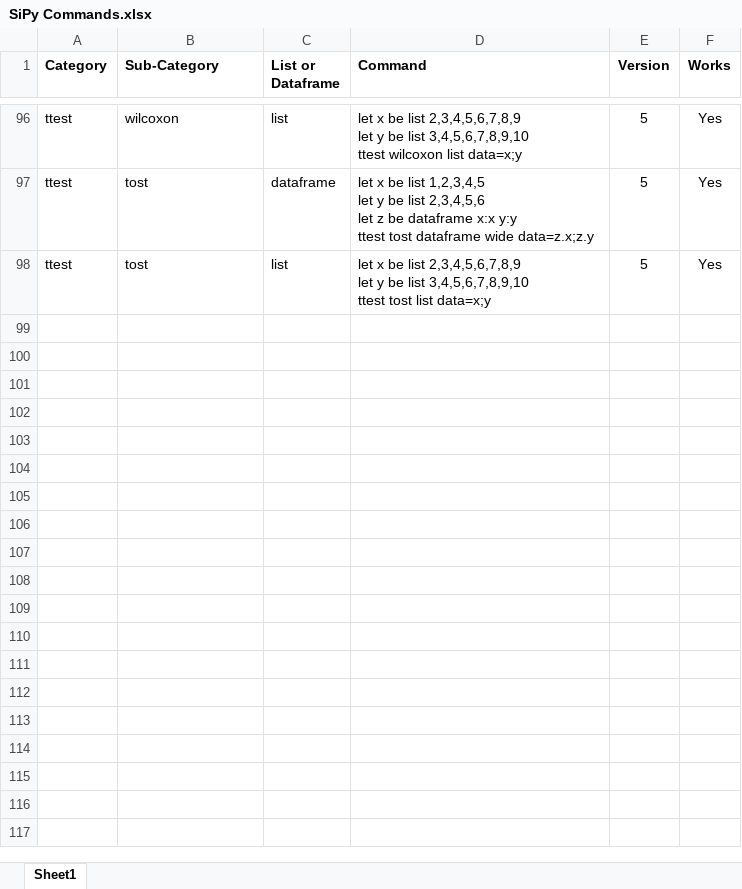
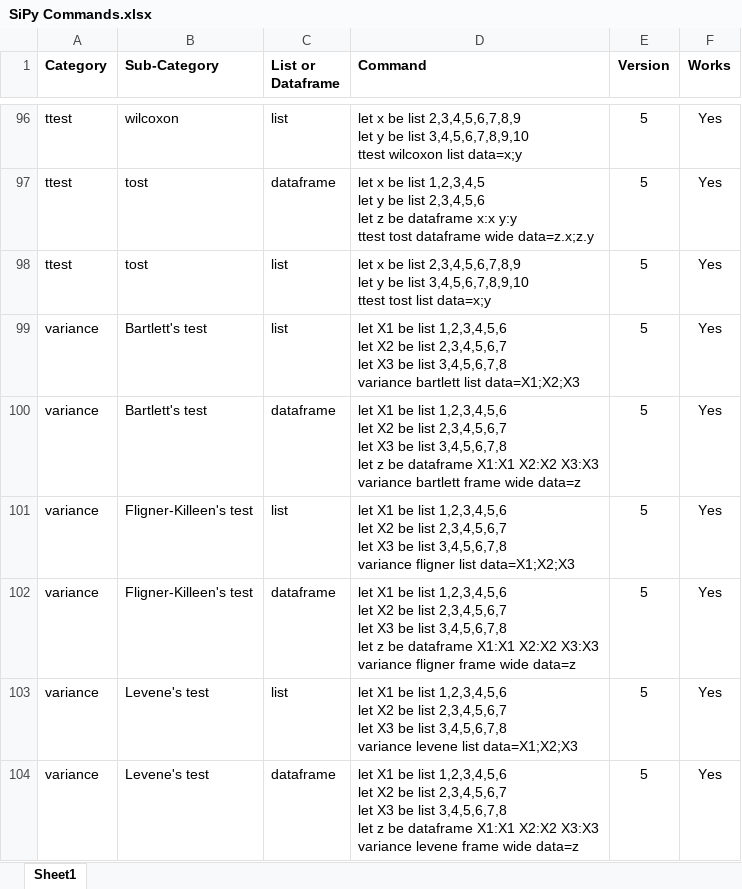
Before and after one commit to mauriceling/sipy, an Excel workbook: SiPy Commands.xlsx, sheet Sheet1, drawn as a sheet; only a part is shown, gaps mark what is left out; values as stored, in another font and other column widths than the file's, no borders; conditional formats not drawn; ↵ is a line break in a cell; the diff names each change by its address in the sheet, - before the commit and + after, or states it on an @@ line.

Commit message:
+ completed keyword arguments for variance

```diff
--- a/SiPy Commands.xlsx (sheet Sheet1)
+++ b/SiPy Commands.xlsx (sheet Sheet1)
+row 99: variance | Bartlett's test | list | let X1 be list 1,2,3,4,5,6 ↵ let X2 be list 2,3,4,5,6,7 ↵ let X3 be list 3,4,5,6,7,8 ↵ variance bartlett list data=X1;X2;X3 | 5 | Yes
+row 100: variance | Bartlett's test | dataframe | let X1 be list 1,2,3,4,5,6 ↵ let X2 be list 2,3,4,5,6,7 ↵ let X3 be list 3,4,5,6,7,8 ↵ let z be dataframe X1:X1 X2:X2 X3:X3 ↵ variance bartlett frame wide data=z | 5 | Yes
+row 101: variance | Fligner-Killeen's test | list | let X1 be list 1,2,3,4,5,6 ↵ let X2 be list 2,3,4,5,6,7 ↵ let X3 be list 3,4,5,6,7,8 ↵ variance fligner list data=X1;X2;X3 | 5 | Yes
+row 102: variance | Fligner-Killeen's test | dataframe | let X1 be list 1,2,3,4,5,6 ↵ let X2 be list 2,3,4,5,6,7 ↵ let X3 be list 3,4,5,6,7,8 ↵ let z be dataframe X1:X1 X2:X2 X3:X3 ↵ variance fligner frame wide data=z | 5 | Yes
+row 103: variance | Levene's test | list | let X1 be list 1,2,3,4,5,6 ↵ let X2 be list 2,3,4,5,6,7 ↵ let X3 be list 3,4,5,6,7,8 ↵ variance levene list data=X1;X2;X3 | 5 | Yes
+row 104: variance | Levene's test | dataframe | let X1 be list 1,2,3,4,5,6 ↵ let X2 be list 2,3,4,5,6,7 ↵ let X3 be list 3,4,5,6,7,8 ↵ let z be dataframe X1:X1 X2:X2 X3:X3 ↵ variance levene frame wide data=z | 5 | Yes
```
